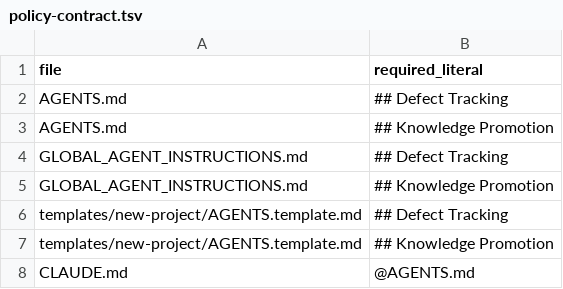
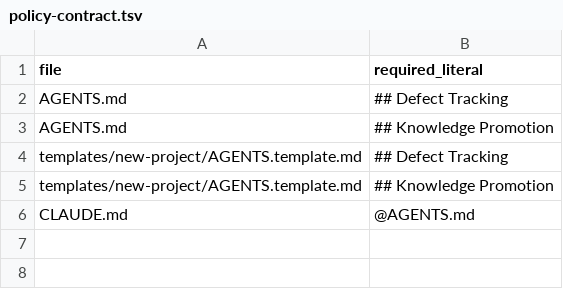
Before and after one commit to NightMadMax/new-project-rules, a TSV file: config/policy-contract.tsv, drawn as a sheet; the diff names each change by its address in the sheet, - before the commit and + after, or states it on an @@ line.

Commit message:
Align global agent policy with audit

```diff
--- a/config/policy-contract.tsv
+++ b/config/policy-contract.tsv
-row 4: GLOBAL_AGENT_INSTRUCTIONS.md | ## Defect Tracking
-row 5: GLOBAL_AGENT_INSTRUCTIONS.md | ## Knowledge Promotion
```
Also changed, not shown: 14 other files.
